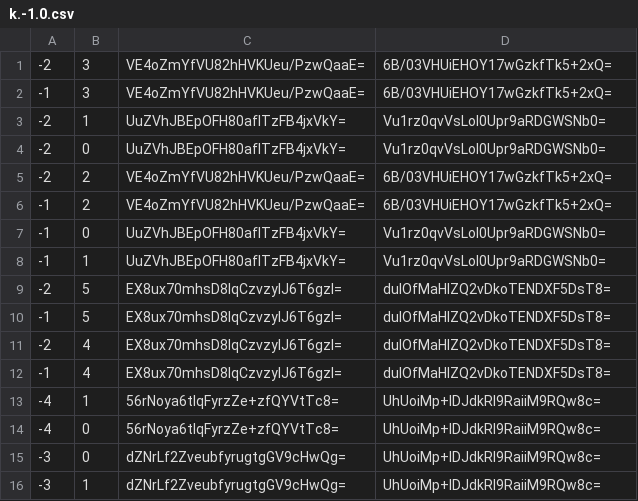
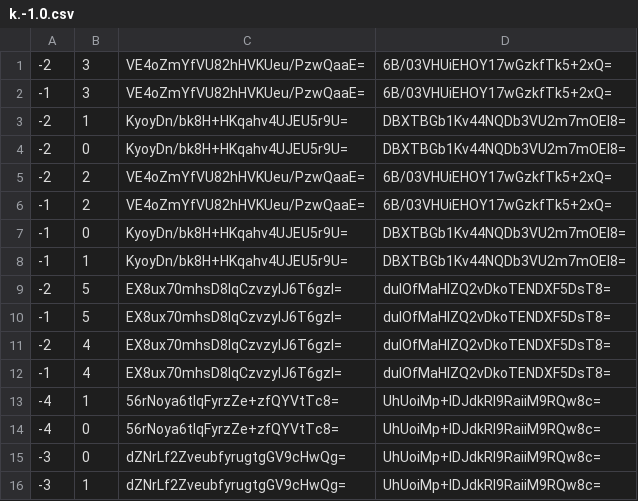
Before and after one commit to Sneezry/mcmapweb, a CSV file: tiles/zoom.0/metadata/k.-1.0.csv, drawn as a sheet.

```diff
--- a/tiles/zoom.0/metadata/k.-1.0.csv
+++ b/tiles/zoom.0/metadata/k.-1.0.csv
@@ -2,8 +2,8 @@
 -1,3,VE4oZmYfVU82hHVKUeu/PzwQaaE=,6B/03VHUiEHOY17wGzkfTk5+2xQ=
--2,1,UuZVhJBEpOFH80aflTzFB4jxVkY=,Vu1rz0qvVsLol0Upr9aRDGWSNb0=
--2,0,UuZVhJBEpOFH80aflTzFB4jxVkY=,Vu1rz0qvVsLol0Upr9aRDGWSNb0=
+-2,1,KyoyDn/bk8H+HKqahv4UJEU5r9U=,DBXTBGb1Kv44NQDb3VU2m7mOEl8=
+-2,0,KyoyDn/bk8H+HKqahv4UJEU5r9U=,DBXTBGb1Kv44NQDb3VU2m7mOEl8=
 -2,2,VE4oZmYfVU82hHVKUeu/PzwQaaE=,6B/03VHUiEHOY17wGzkfTk5+2xQ=
 -1,2,VE4oZmYfVU82hHVKUeu/PzwQaaE=,6B/03VHUiEHOY17wGzkfTk5+2xQ=
--1,0,UuZVhJBEpOFH80aflTzFB4jxVkY=,Vu1rz0qvVsLol0Upr9aRDGWSNb0=
--1,1,UuZVhJBEpOFH80aflTzFB4jxVkY=,Vu1rz0qvVsLol0Upr9aRDGWSNb0=
+-1,0,KyoyDn/bk8H+HKqahv4UJEU5r9U=,DBXTBGb1Kv44NQDb3VU2m7mOEl8=
+-1,1,KyoyDn/bk8H+HKqahv4UJEU5r9U=,DBXTBGb1Kv44NQDb3VU2m7mOEl8=
 -2,5,EX8ux70mhsD8lqCzvzyIJ6T6gzI=,duIOfMaHlZQ2vDkoTENDXF5DsT8=
```
Also changed, not shown: tiles/zoom.-1/metadata/k.-1.0.csv, tiles/zoom.0/metadata/k.-1.-1.csv, 24 other files.
